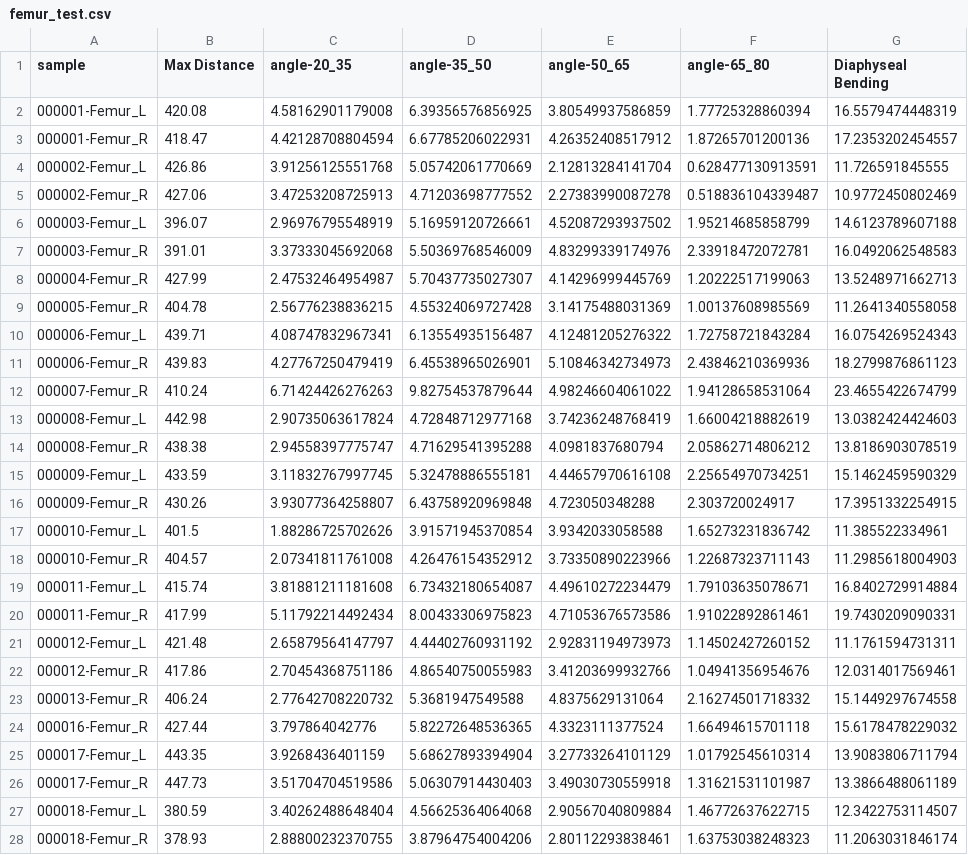
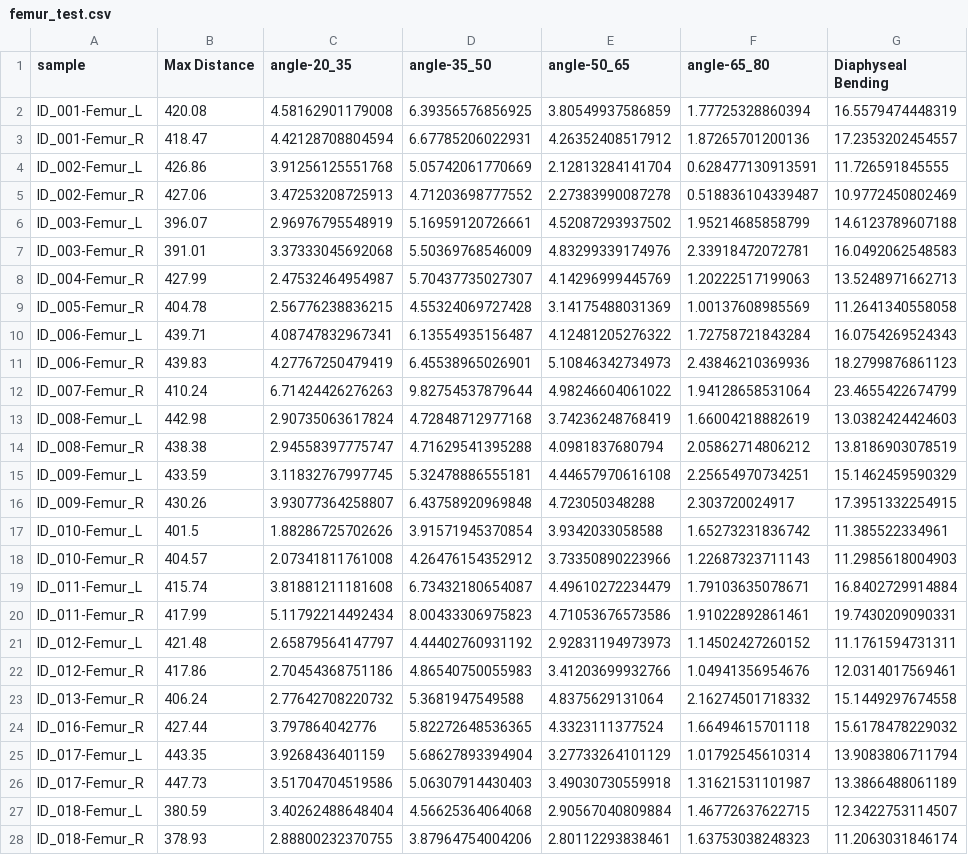
Before and after one commit to NGaroufi/different_bones_sorting-function, a CSV file: femur_test.csv, drawn as a sheet; only a part is shown; the diff covers the shown part only; the diff names each change by its address in the sheet, - before the commit and + after, or states it on an @@ line.

```diff
--- a/femur_test.csv
+++ b/femur_test.csv
-A2 (sample): 000001-Femur_L
+A2 (sample): ID_001-Femur_L
-A3 (sample): 000001-Femur_R
+A3 (sample): ID_001-Femur_R
-A4 (sample): 000002-Femur_L
+A4 (sample): ID_002-Femur_L
-A5 (sample): 000002-Femur_R
+A5 (sample): ID_002-Femur_R
-A6 (sample): 000003-Femur_L
+A6 (sample): ID_003-Femur_L
-A7 (sample): 000003-Femur_R
+A7 (sample): ID_003-Femur_R
-A8 (sample): 000004-Femur_R
+A8 (sample): ID_004-Femur_R
-A9 (sample): 000005-Femur_R
+A9 (sample): ID_005-Femur_R
-A10 (sample): 000006-Femur_L
+A10 (sample): ID_006-Femur_L
-A11 (sample): 000006-Femur_R
+A11 (sample): ID_006-Femur_R
-A12 (sample): 000007-Femur_R
+A12 (sample): ID_007-Femur_R
-A13 (sample): 000008-Femur_L
+A13 (sample): ID_008-Femur_L
-A14 (sample): 000008-Femur_R
+A14 (sample): ID_008-Femur_R
-A15 (sample): 000009-Femur_L
+A15 (sample): ID_009-Femur_L
-A16 (sample): 000009-Femur_R
+A16 (sample): ID_009-Femur_R
-A17 (sample): 000010-Femur_L
+A17 (sample): ID_010-Femur_L
-A18 (sample): 000010-Femur_R
+A18 (sample): ID_010-Femur_R
-A19 (sample): 000011-Femur_L
+A19 (sample): ID_011-Femur_L
-A20 (sample): 000011-Femur_R
+A20 (sample): ID_011-Femur_R
-A21 (sample): 000012-Femur_L
+A21 (sample): ID_012-Femur_L
-A22 (sample): 000012-Femur_R
+A22 (sample): ID_012-Femur_R
-A23 (sample): 000013-Femur_R
+A23 (sample): ID_013-Femur_R
-A24 (sample): 000016-Femur_R
+A24 (sample): ID_016-Femur_R
-A25 (sample): 000017-Femur_L
+A25 (sample): ID_017-Femur_L
-A26 (sample): 000017-Femur_R
+A26 (sample): ID_017-Femur_R
-A27 (sample): 000018-Femur_L
+A27 (sample): ID_018-Femur_L
-A28 (sample): 000018-Femur_R
+A28 (sample): ID_018-Femur_R
```
Also changed, not shown: 17 edited cells elsewhere in this file, tibia_test.csv, 8 other files.
